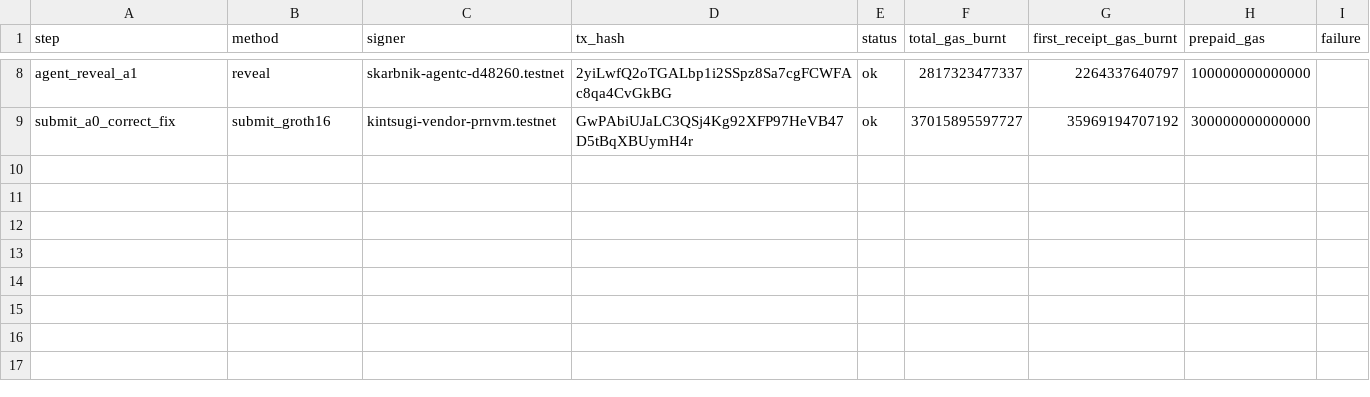
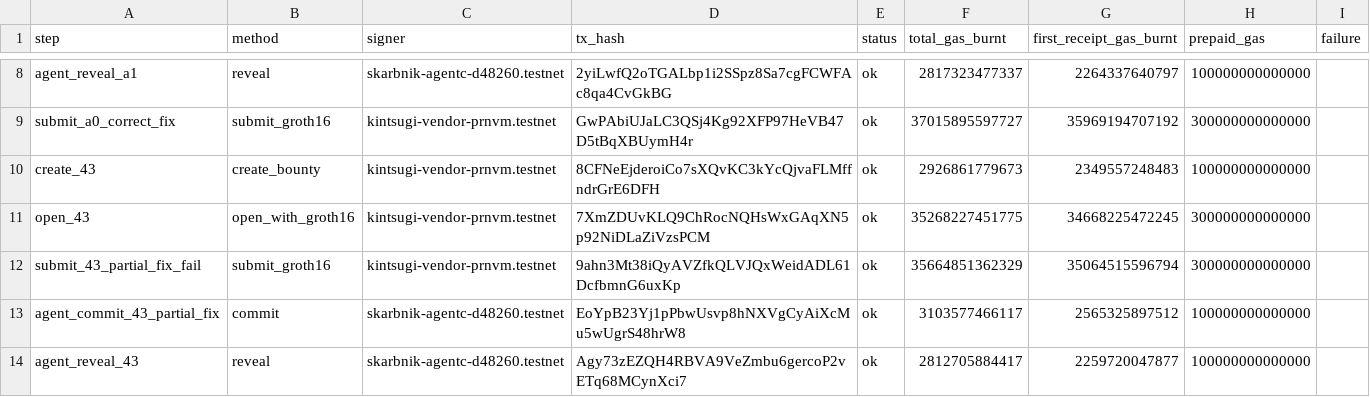
Before and after one commit to pgreyy/skarbnik, a TSV file: docs/evidence/spike_output/gas.tsv, drawn as a sheet; only a part is shown, gaps mark what is left out; the diff names each change by its address in the sheet, - before the commit and + after, or states it on an @@ line.

Commit message:
Spike output: bounty 43 records the partial fix's FAIL on chain with bounty 42's Proof 0; GPU helper keeps a built binary only when the copy finishes in time; note that the pod name fix is on main (f8e714f)

```diff
--- a/docs/evidence/spike_output/gas.tsv
+++ b/docs/evidence/spike_output/gas.tsv
+row 10: create_43 | create_bounty | kintsugi-vendor-prnvm.testnet | 8CFNeEjderoiCo7sXQvKC3kYcQjvaFLMffndrGrE6DFH | ok | 2926861779673 | 2349557248483 | 100000000000000
+row 11: open_43 | open_with_groth16 | kintsugi-vendor-prnvm.testnet | 7XmZDUvKLQ9ChRocNQHsWxGAqXN5p92NiDLaZiVzsPCM | ok | 35268227451775 | 34668225472245 | 300000000000000
+row 12: submit_43_partial_fix_fail | submit_groth16 | kintsugi-vendor-prnvm.testnet | 9ahn3Mt38iQyAVZfkQLVJQxWeidADL61DcfbmnG6uxKp | ok | 35664851362329 | 35064515596794 | 300000000000000
+row 13: agent_commit_43_partial_fix | commit | skarbnik-agentc-d48260.testnet | EoYpB23Yj1pPbwUsvp8hNXVgCyAiXcMu5wUgrS48hrW8 | ok | 3103577466117 | 2565325897512 | 100000000000000
+row 14: agent_reveal_43 | reveal | skarbnik-agentc-d48260.testnet | Agy73zEZQH4RBVA9VeZmbu6gercoP2vETq68MCynXci7 | ok | 2812705884417 | 2259720047877 | 100000000000000
```
Also changed, not shown: docs/evidence/spike_output/transactions.tsv, 19 other files.
